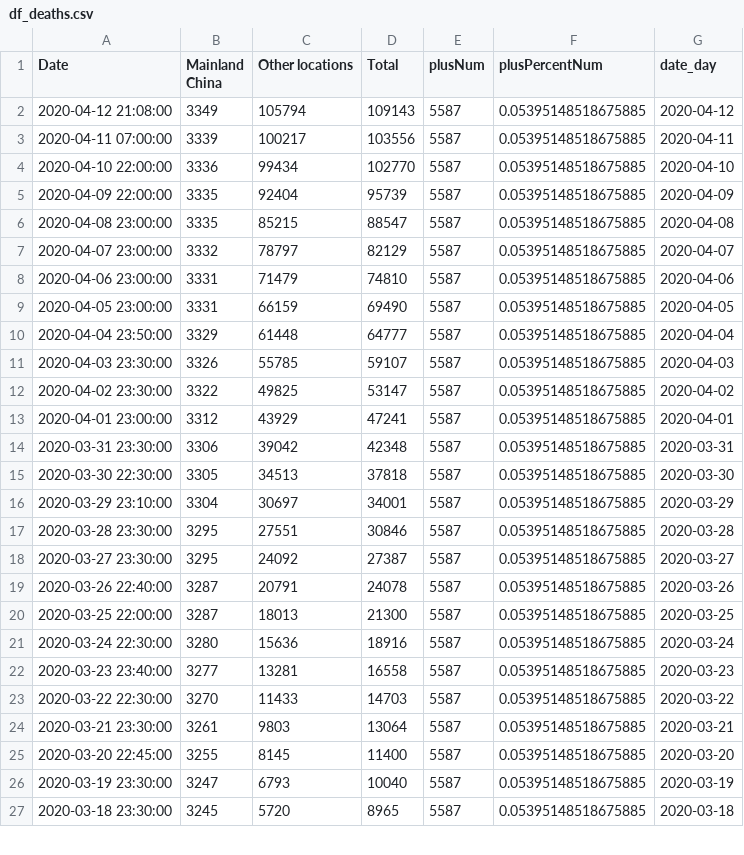
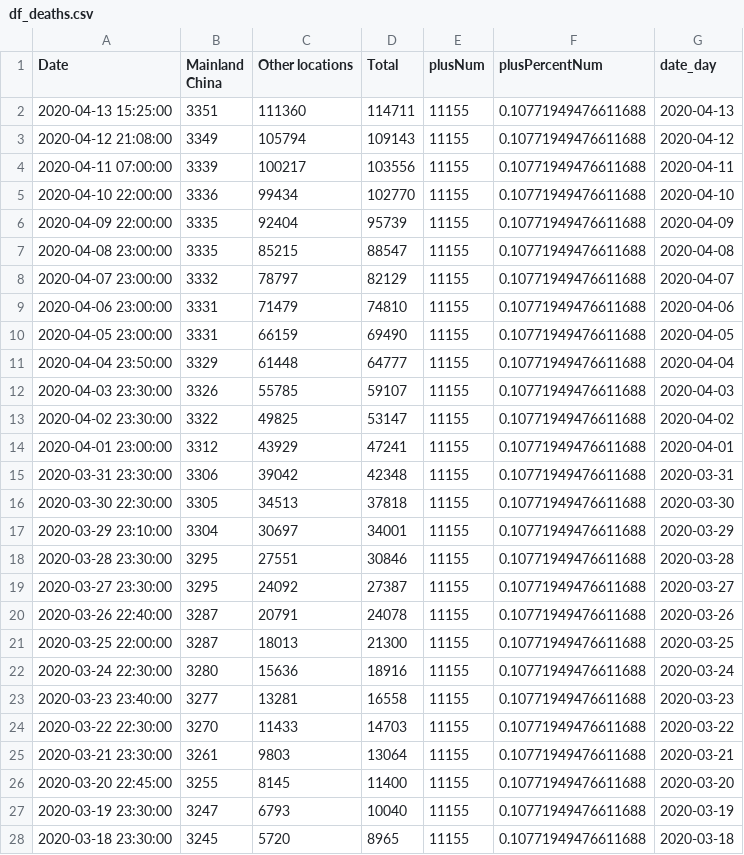
Before and after one commit to ihapoorv/data-updated, a CSV file: df_deaths.csv, drawn as a sheet; only a part is shown; the diff covers the shown part only.

```diff
--- a/df_deaths.csv
+++ b/df_deaths.csv
@@ -1,27 +1,28 @@
 Date,Mainland China,Other locations,Total,plusNum,plusPercentNum,date_day
-2020-04-12 21:08:00,3349,105794,109143,5587,0.05395148518675885,2020-04-12
-2020-04-11 07:00:00,3339,100217,103556,5587,0.05395148518675885,2020-04-11
-2020-04-10 22:00:00,3336,99434,102770,5587,0.05395148518675885,2020-04-10
-2020-04-09 22:00:00,3335,92404,95739,5587,0.05395148518675885,2020-04-09
-2020-04-08 23:00:00,3335,85215,88547,5587,0.05395148518675885,2020-04-08
-2020-04-07 23:00:00,3332,78797,82129,5587,0.05395148518675885,2020-04-07
-2020-04-06 23:00:00,3331,71479,74810,5587,0.05395148518675885,2020-04-06
-2020-04-05 23:00:00,3331,66159,69490,5587,0.05395148518675885,2020-04-05
-2020-04-04 23:50:00,3329,61448,64777,5587,0.05395148518675885,2020-04-04
-2020-04-03 23:30:00,3326,55785,59107,5587,0.05395148518675885,2020-04-03
-2020-04-02 23:30:00,3322,49825,53147,5587,0.05395148518675885,2020-04-02
-2020-04-01 23:00:00,3312,43929,47241,5587,0.05395148518675885,2020-04-01
-2020-03-31 23:30:00,3306,39042,42348,5587,0.05395148518675885,2020-03-31
-2020-03-30 22:30:00,3305,34513,37818,5587,0.05395148518675885,2020-03-30
-2020-03-29 23:10:00,3304,30697,34001,5587,0.05395148518675885,2020-03-29
-2020-03-28 23:30:00,3295,27551,30846,5587,0.05395148518675885,2020-03-28
-2020-03-27 23:30:00,3295,24092,27387,5587,0.05395148518675885,2020-03-27
-2020-03-26 22:40:00,3287,20791,24078,5587,0.05395148518675885,2020-03-26
-2020-03-25 22:00:00,3287,18013,21300,5587,0.05395148518675885,2020-03-25
-2020-03-24 22:30:00,3280,15636,18916,5587,0.05395148518675885,2020-03-24
-2020-03-23 23:40:00,3277,13281,16558,5587,0.05395148518675885,2020-03-23
-2020-03-22 22:30:00,3270,11433,14703,5587,0.05395148518675885,2020-03-22
-2020-03-21 23:30:00,3261,9803,13064,5587,0.05395148518675885,2020-03-21
-2020-03-20 22:45:00,3255,8145,11400,5587,0.05395148518675885,2020-03-20
-2020-03-19 23:30:00,3247,6793,10040,5587,0.05395148518675885,2020-03-19
-2020-03-18 23:30:00,3245,5720,8965,5587,0.05395148518675885,2020-03-18
+2020-04-13 15:25:00,3351,111360,114711,11155,0.10771949476611688,2020-04-13
+2020-04-12 21:08:00,3349,105794,109143,11155,0.10771949476611688,2020-04-12
+2020-04-11 07:00:00,3339,100217,103556,11155,0.10771949476611688,2020-04-11
+2020-04-10 22:00:00,3336,99434,102770,11155,0.10771949476611688,2020-04-10
+2020-04-09 22:00:00,3335,92404,95739,11155,0.10771949476611688,2020-04-09
+2020-04-08 23:00:00,3335,85215,88547,11155,0.10771949476611688,2020-04-08
+2020-04-07 23:00:00,3332,78797,82129,11155,0.10771949476611688,2020-04-07
+2020-04-06 23:00:00,3331,71479,74810,11155,0.10771949476611688,2020-04-06
+2020-04-05 23:00:00,3331,66159,69490,11155,0.10771949476611688,2020-04-05
+2020-04-04 23:50:00,3329,61448,64777,11155,0.10771949476611688,2020-04-04
+2020-04-03 23:30:00,3326,55785,59107,11155,0.10771949476611688,2020-04-03
+2020-04-02 23:30:00,3322,49825,53147,11155,0.10771949476611688,2020-04-02
+2020-04-01 23:00:00,3312,43929,47241,11155,0.10771949476611688,2020-04-01
+2020-03-31 23:30:00,3306,39042,42348,11155,0.10771949476611688,2020-03-31
+2020-03-30 22:30:00,3305,34513,37818,11155,0.10771949476611688,2020-03-30
+2020-03-29 23:10:00,3304,30697,34001,11155,0.10771949476611688,2020-03-29
+2020-03-28 23:30:00,3295,27551,30846,11155,0.10771949476611688,2020-03-28
+2020-03-27 23:30:00,3295,24092,27387,11155,0.10771949476611688,2020-03-27
+2020-03-26 22:40:00,3287,20791,24078,11155,0.10771949476611688,2020-03-26
+2020-03-25 22:00:00,3287,18013,21300,11155,0.10771949476611688,2020-03-25
+2020-03-24 22:30:00,3280,15636,18916,11155,0.10771949476611688,2020-03-24
+2020-03-23 23:40:00,3277,13281,16558,11155,0.10771949476611688,2020-03-23
+2020-03-22 22:30:00,3270,11433,14703,11155,0.10771949476611688,2020-03-22
+2020-03-21 23:30:00,3261,9803,13064,11155,0.10771949476611688,2020-03-21
+2020-03-20 22:45:00,3255,8145,11400,11155,0.10771949476611688,2020-03-20
+2020-03-19 23:30:00,3247,6793,10040,11155,0.10771949476611688,2020-03-19
+2020-03-18 23:30:00,3245,5720,8965,11155,0.10771949476611688,2020-03-18
```
Also changed, not shown: 114 edited cells elsewhere in this file, 2020-04-12-21-00_data.csv, df_confirmed.csv, 2 other files.
